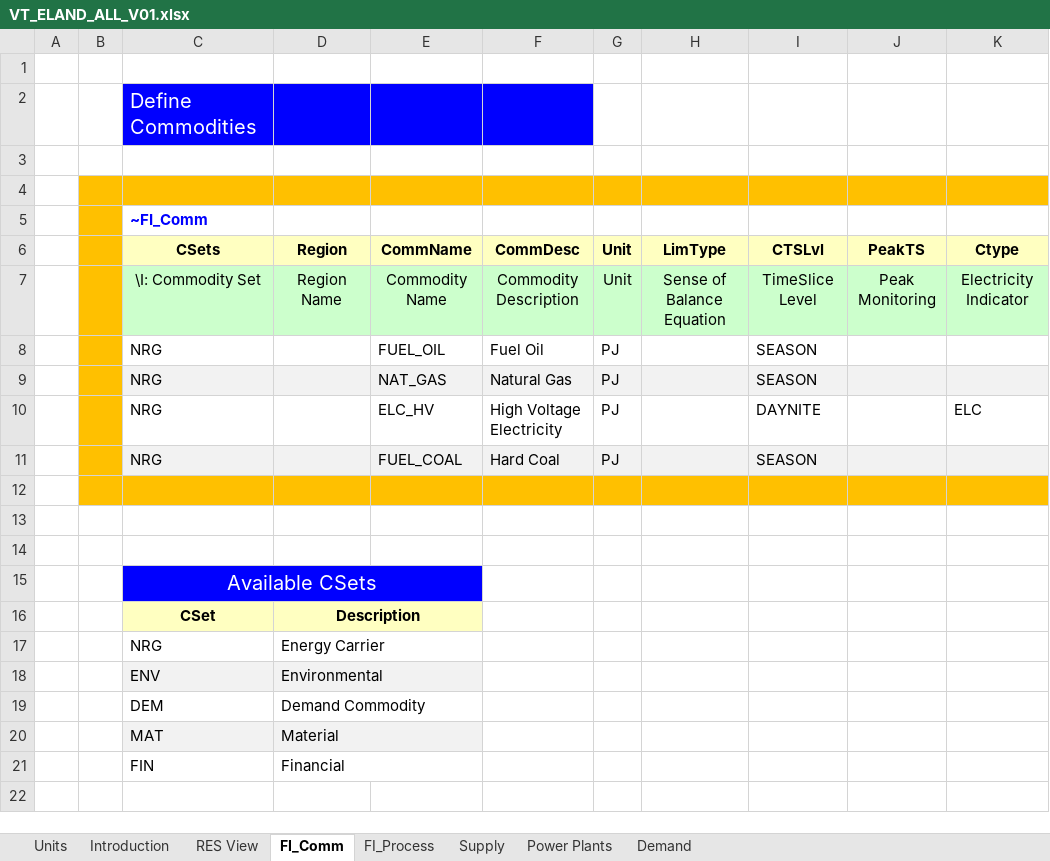
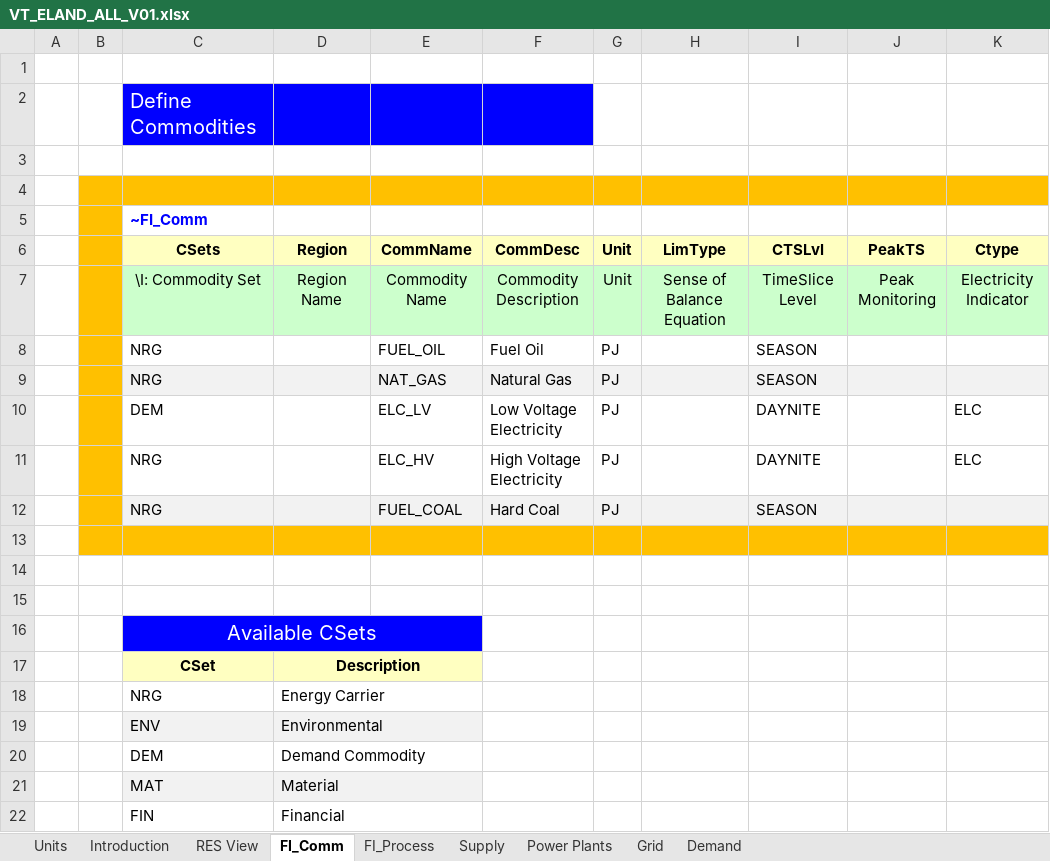
Before and after one commit to WacRusz/Veda-Online, an Excel workbook: VT_ELAND_ALL_V01.xlsx, sheet FI_Comm, drawn as a sheet; values as stored, in another font and other column widths than the file's, no borders; the diff names each change by its address in the sheet, - before the commit and + after, or states it on an @@ line.

```diff
--- a/VT_ELAND_ALL_V01.xlsx (sheet FI_Comm)
+++ b/VT_ELAND_ALL_V01.xlsx (sheet FI_Comm)
+sheet tab: Grid
+row 10:  |  | DEM |  | ELC_LV | Low Voltage Electricity | PJ |  | DAYNITE |  | ELC
```
Also changed, not shown: sheet Demand, sheet FI_Process, sheet Supply, formulas that keep their value, charts or pictures.
